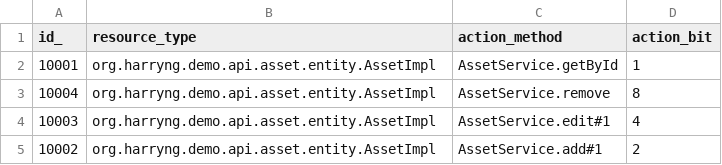
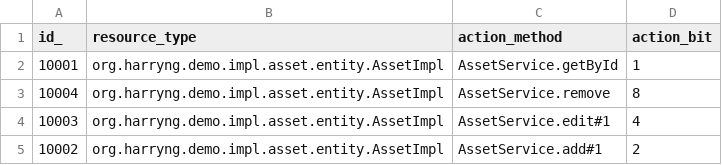
Before and after one commit to harryng0312/demo-communication, a CSV file: setup/db/resourceaction.csv, drawn as a sheet.

```diff
--- a/setup/db/resourceaction.csv
+++ b/setup/db/resourceaction.csv
@@ -1,5 +1,5 @@
 id_,resource_type,action_method,action_bit
-10001,org.harryng.demo.api.asset.entity.AssetImpl,AssetService.getById,1
-10004,org.harryng.demo.api.asset.entity.AssetImpl,AssetService.remove,8
-10003,org.harryng.demo.api.asset.entity.AssetImpl,AssetService.edit#1,4
-10002,org.harryng.demo.api.asset.entity.AssetImpl,AssetService.add#1,2
+10001,org.harryng.demo.impl.asset.entity.AssetImpl,AssetService.getById,1
+10004,org.harryng.demo.impl.asset.entity.AssetImpl,AssetService.remove,8
+10003,org.harryng.demo.impl.asset.entity.AssetImpl,AssetService.edit#1,4
+10002,org.harryng.demo.impl.asset.entity.AssetImpl,AssetService.add#1,2
```
Also changed, not shown: setup/db/resourcepermission.csv, 32 other files.
